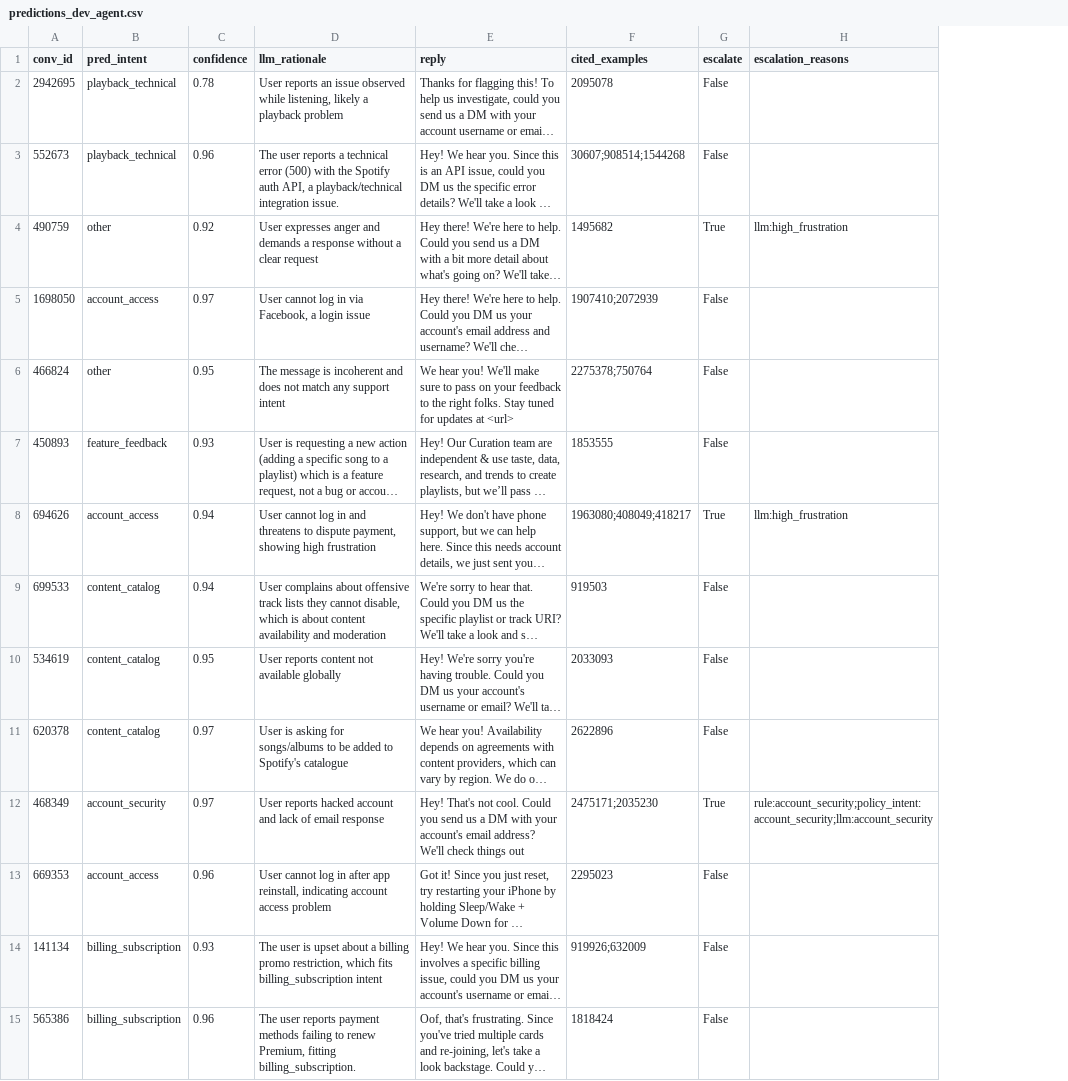
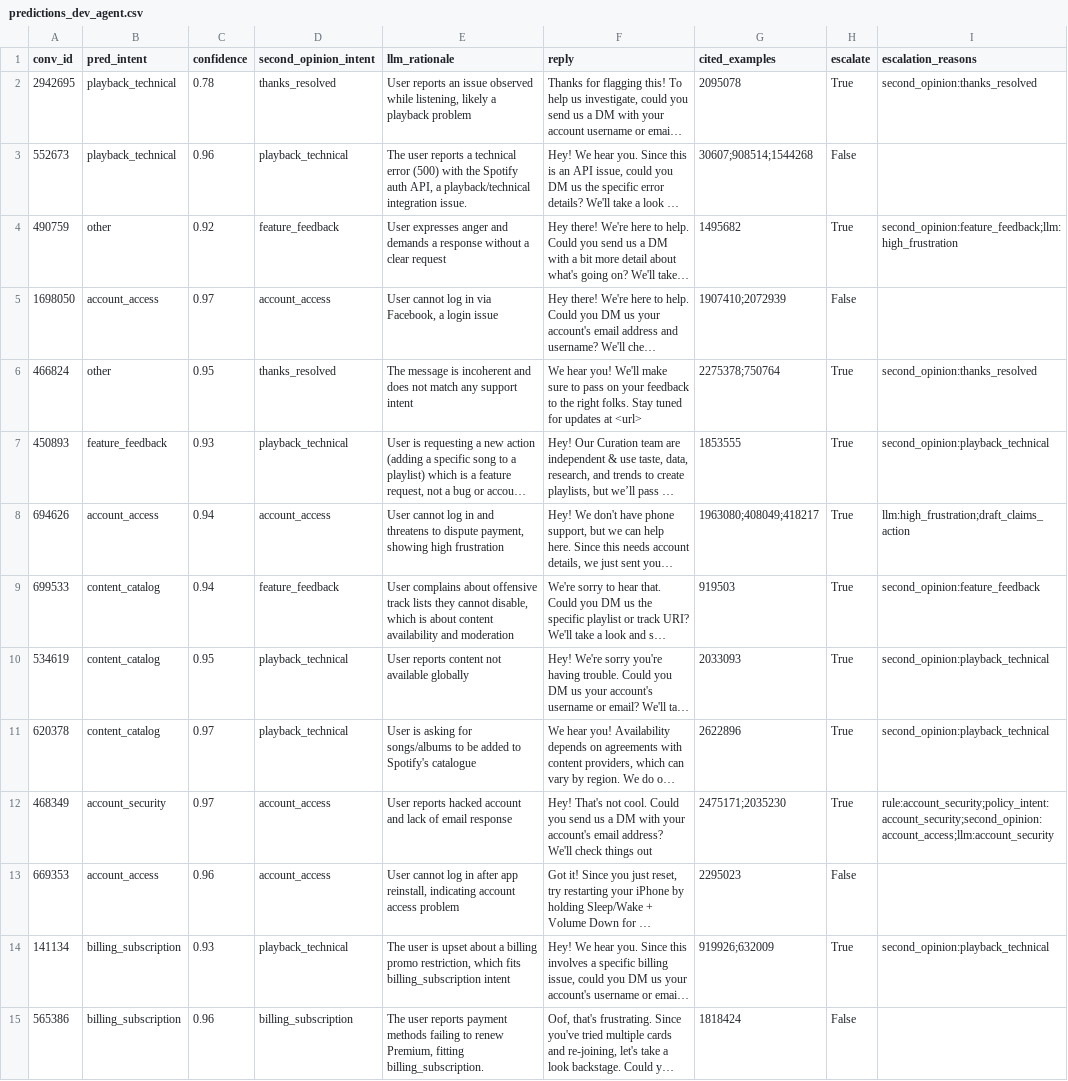
Before and after one commit to sonakshikamalanathan/spotify-support-agent, a CSV file: eval/predictions_dev_agent.csv, drawn as a sheet; only a part is shown; long unchanged cells end in …; addresses are those after the commit; the diff covers the shown part only; the diff names each change by its address in the sheet, - before the commit and + after, or states it on an @@ line.

```diff
--- a/eval/predictions_dev_agent.csv
+++ b/eval/predictions_dev_agent.csv
+column D (second_opinion_intent), rows 2-15: thanks_resolved | playback_technical | feature_feedback | account_access | thanks_resolved | playback_technical | account_access | feature_feedback | playback_technical | playback_technical | account_access | account_access | playback_technical | billing_subscription
-H2 (escalate): False
+H2 (escalate): True
-I2 (escalation_reasons): (empty)
+I2 (escalation_reasons): second_opinion:thanks_resolved
-I4 (escalation_reasons): llm:high_frustration
+I4 (escalation_reasons): second_opinion:feature_feedback;llm:high_frustration
-H6:H7 (escalate): False
+H6:H7 (escalate): True
-I6 (escalation_reasons): (empty)
+I6 (escalation_reasons): second_opinion:thanks_resolved
-I7 (escalation_reasons): (empty)
+I7 (escalation_reasons): second_opinion:playback_technical
-I8 (escalation_reasons): llm:high_frustration
+I8 (escalation_reasons): llm:high_frustration;draft_claims_action
-H9:H11 (escalate): False
+H9:H11 (escalate): True
-I9 (escalation_reasons): (empty)
+I9 (escalation_reasons): second_opinion:feature_feedback
-I10:I11 (escalation_reasons): (empty)
+I10:I11 (escalation_reasons): second_opinion:playback_technical
-I12 (escalation_reasons): rule:account_security;policy_intent:account_security;llm:account_security
+I12 (escalation_reasons): rule:account_security;policy_intent:account_security;second_opinion:account_access;llm:account_security
-H14 (escalate): False
+H14 (escalate): True
-I14 (escalation_reasons): (empty)
+I14 (escalation_reasons): second_opinion:playback_technical
```
Also changed, not shown: 22 edited cells elsewhere in this file, eval/failures_dev.csv, 8 other files.
